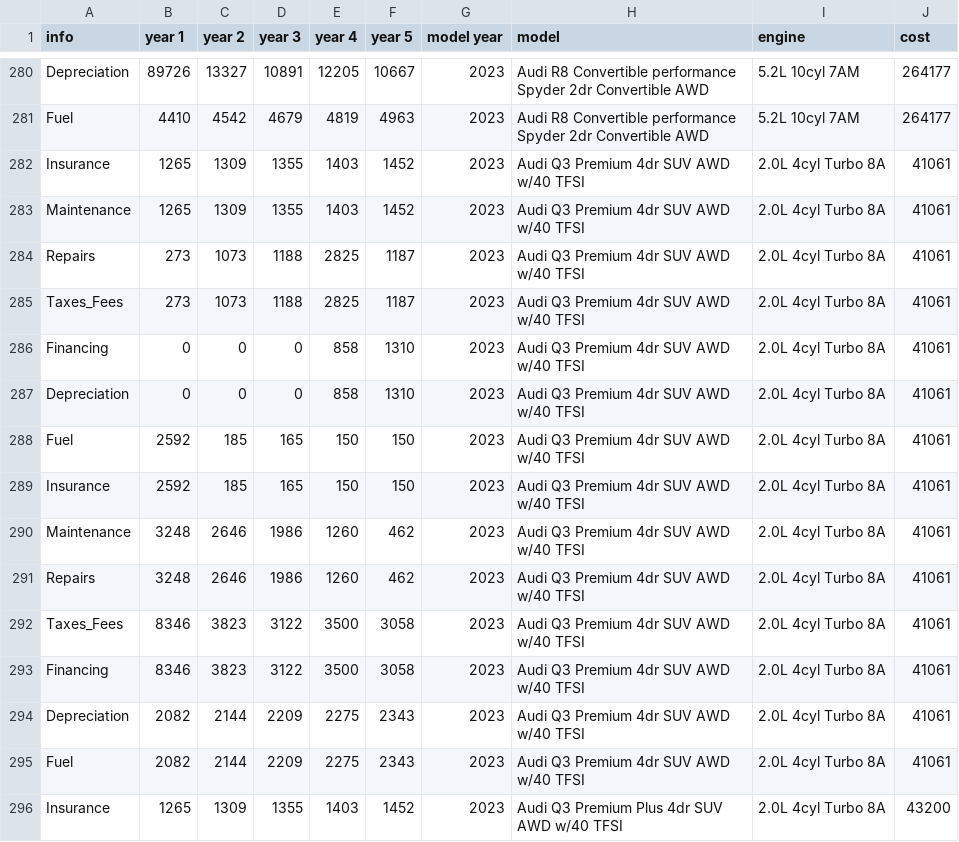
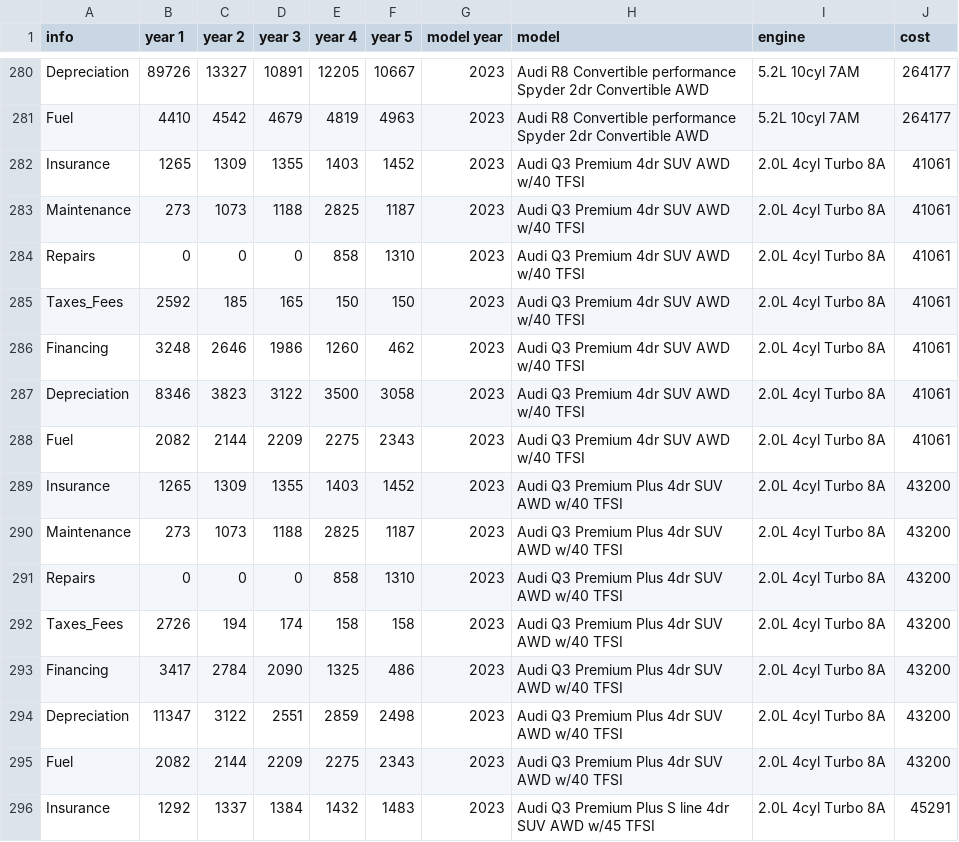
Before and after one commit to ekfrib23/project1-ev-ice, a CSV file: Resources/Edmunds.csv, drawn as a sheet; only a part is shown, gaps mark what is left out; the shorter side is filled out with more unchanged rows.

Commit message:
new analysis

```diff
--- a/Resources/Edmunds.csv
+++ b/Resources/Edmunds.csv
@@ -282,14 +282,7 @@ Fuel,4410,4542,4679,4819,4963,2023,Audi  R8 Convertible performance Spyder 2dr C
 Insurance,1265,1309,1355,1403,1452,2023,Audi Q3 Premium 4dr SUV AWD w/40 TFSI,2.0L 4cyl Turbo 8A,41061
-Maintenance,1265,1309,1355,1403,1452,2023,Audi Q3 Premium 4dr SUV AWD w/40 TFSI,2.0L 4cyl Turbo 8A,41061
-Repairs,273,1073,1188,2825,1187,2023,Audi Q3 Premium 4dr SUV AWD w/40 TFSI,2.0L 4cyl Turbo 8A,41061
-Taxes_Fees,273,1073,1188,2825,1187,2023,Audi Q3 Premium 4dr SUV AWD w/40 TFSI,2.0L 4cyl Turbo 8A,41061
-Financing,0,0,0,858,1310,2023,Audi Q3 Premium 4dr SUV AWD w/40 TFSI,2.0L 4cyl Turbo 8A,41061
-Depreciation,0,0,0,858,1310,2023,Audi Q3 Premium 4dr SUV AWD w/40 TFSI,2.0L 4cyl Turbo 8A,41061
-Fuel,2592,185,165,150,150,2023,Audi Q3 Premium 4dr SUV AWD w/40 TFSI,2.0L 4cyl Turbo 8A,41061
-Insurance,2592,185,165,150,150,2023,Audi Q3 Premium 4dr SUV AWD w/40 TFSI,2.0L 4cyl Turbo 8A,41061
-Maintenance,3248,2646,1986,1260,462,2023,Audi Q3 Premium 4dr SUV AWD w/40 TFSI,2.0L 4cyl Turbo 8A,41061
-Repairs,3248,2646,1986,1260,462,2023,Audi Q3 Premium 4dr SUV AWD w/40 TFSI,2.0L 4cyl Turbo 8A,41061
-Taxes_Fees,8346,3823,3122,3500,3058,2023,Audi Q3 Premium 4dr SUV AWD w/40 TFSI,2.0L 4cyl Turbo 8A,41061
-Financing,8346,3823,3122,3500,3058,2023,Audi Q3 Premium 4dr SUV AWD w/40 TFSI,2.0L 4cyl Turbo 8A,41061
-Depreciation,2082,2144,2209,2275,2343,2023,Audi Q3 Premium 4dr SUV AWD w/40 TFSI,2.0L 4cyl Turbo 8A,41061
+Maintenance,273,1073,1188,2825,1187,2023,Audi Q3 Premium 4dr SUV AWD w/40 TFSI,2.0L 4cyl Turbo 8A,41061
+Repairs,0,0,0,858,1310,2023,Audi Q3 Premium 4dr SUV AWD w/40 TFSI,2.0L 4cyl Turbo 8A,41061
+Taxes_Fees,2592,185,165,150,150,2023,Audi Q3 Premium 4dr SUV AWD w/40 TFSI,2.0L 4cyl Turbo 8A,41061
+Financing,3248,2646,1986,1260,462,2023,Audi Q3 Premium 4dr SUV AWD w/40 TFSI,2.0L 4cyl Turbo 8A,41061
+Depreciation,8346,3823,3122,3500,3058,2023,Audi Q3 Premium 4dr SUV AWD w/40 TFSI,2.0L 4cyl Turbo 8A,41061
 Fuel,2082,2144,2209,2275,2343,2023,Audi Q3 Premium 4dr SUV AWD w/40 TFSI,2.0L 4cyl Turbo 8A,41061
```
